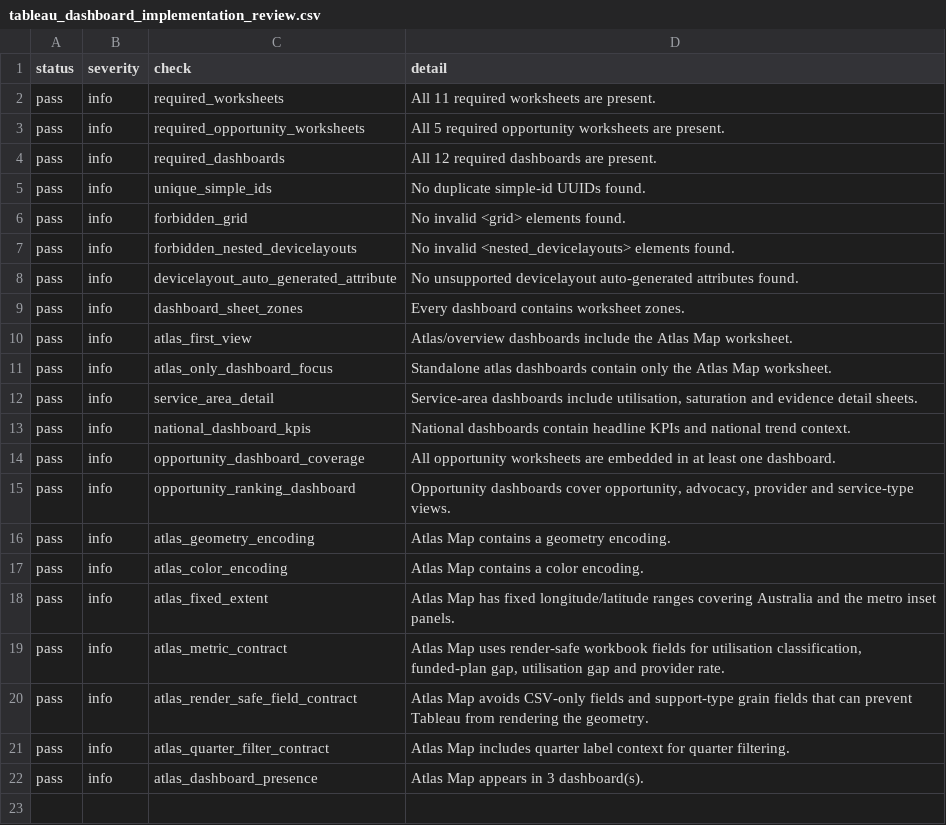
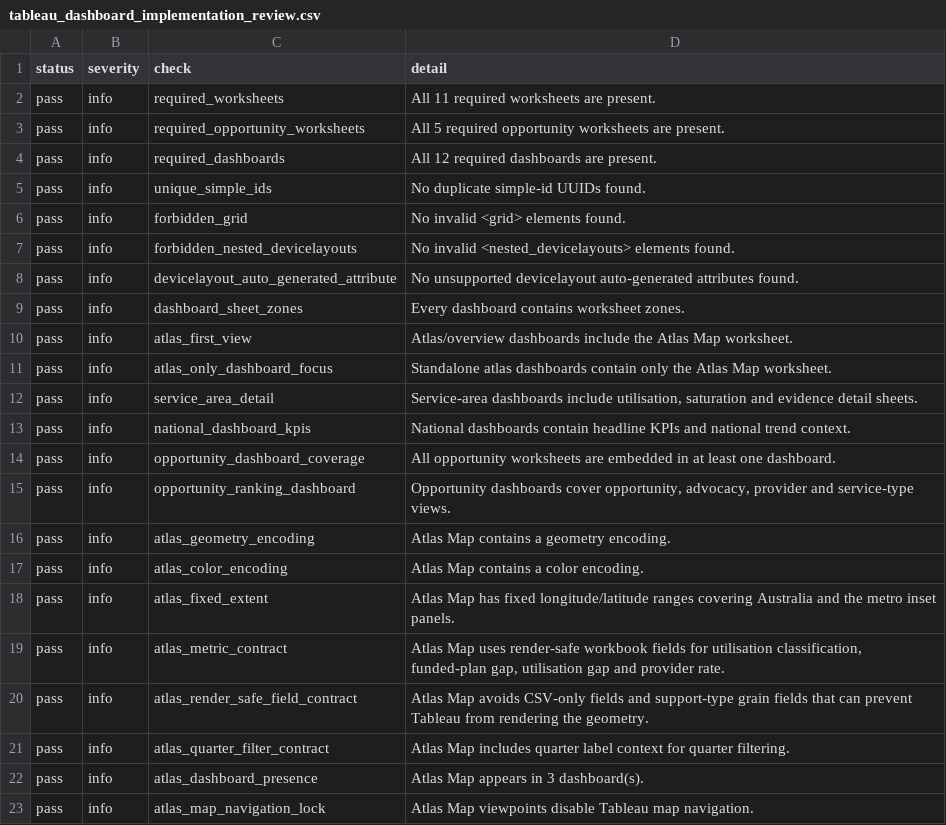
Before and after one commit to jamespmck/NDIS-Saturation-Atlas, a CSV file: data/audits/tableau_dashboard_implementation_review.csv, drawn as a sheet; the diff names each change by its address in the sheet, - before the commit and + after, or states it on an @@ line.

Commit message:
Lock Tableau atlas map navigation

```diff
--- a/data/audits/tableau_dashboard_implementation_review.csv
+++ b/data/audits/tableau_dashboard_implementation_review.csv
+row 23: pass | info | atlas_map_navigation_lock | Atlas Map viewpoints disable Tableau map navigation.
```
Also changed, not shown: 7 other files.
